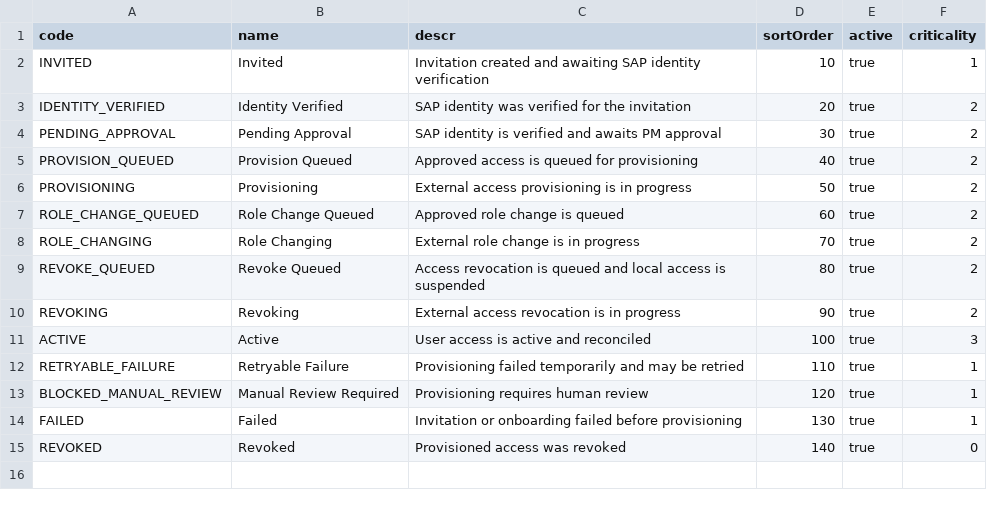
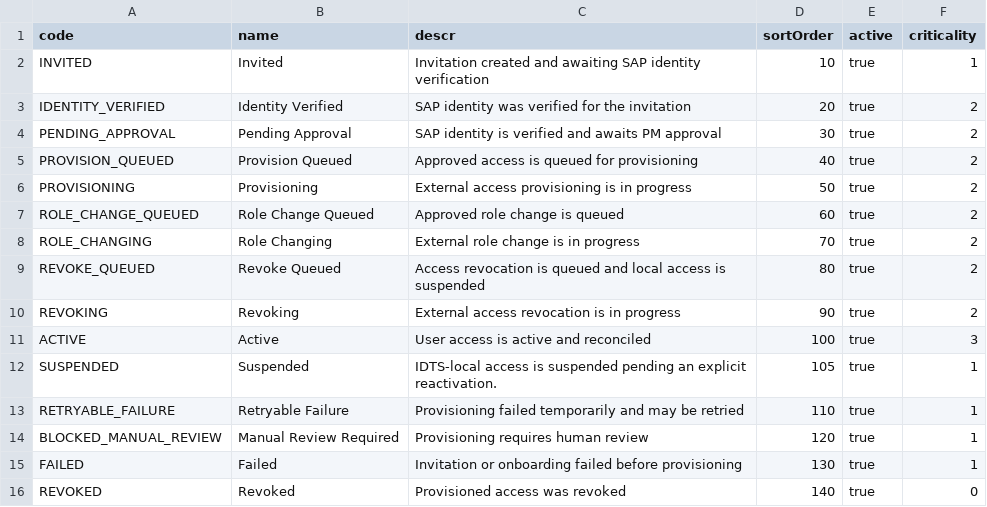
Before and after one commit to DarwinDO/IDTS-SAP01, a CSV file: db/data/idts.cap-UserOnboardingStatuses.csv, drawn as a sheet.

Commit message:
feat: define access suspension lifecycle

```diff
--- a/db/data/idts.cap-UserOnboardingStatuses.csv
+++ b/db/data/idts.cap-UserOnboardingStatuses.csv
@@ -11,2 +11,3 @@ REVOKING,Revoking,External access revocation is in progress,90,true,2
 ACTIVE,Active,User access is active and reconciled,100,true,3
+SUSPENDED,Suspended,IDTS-local access is suspended pending an explicit reactivation.,105,true,1
 RETRYABLE_FAILURE,Retryable Failure,Provisioning failed temporarily and may be retried,110,true,1
```
Also changed, not shown: 3 other files.
